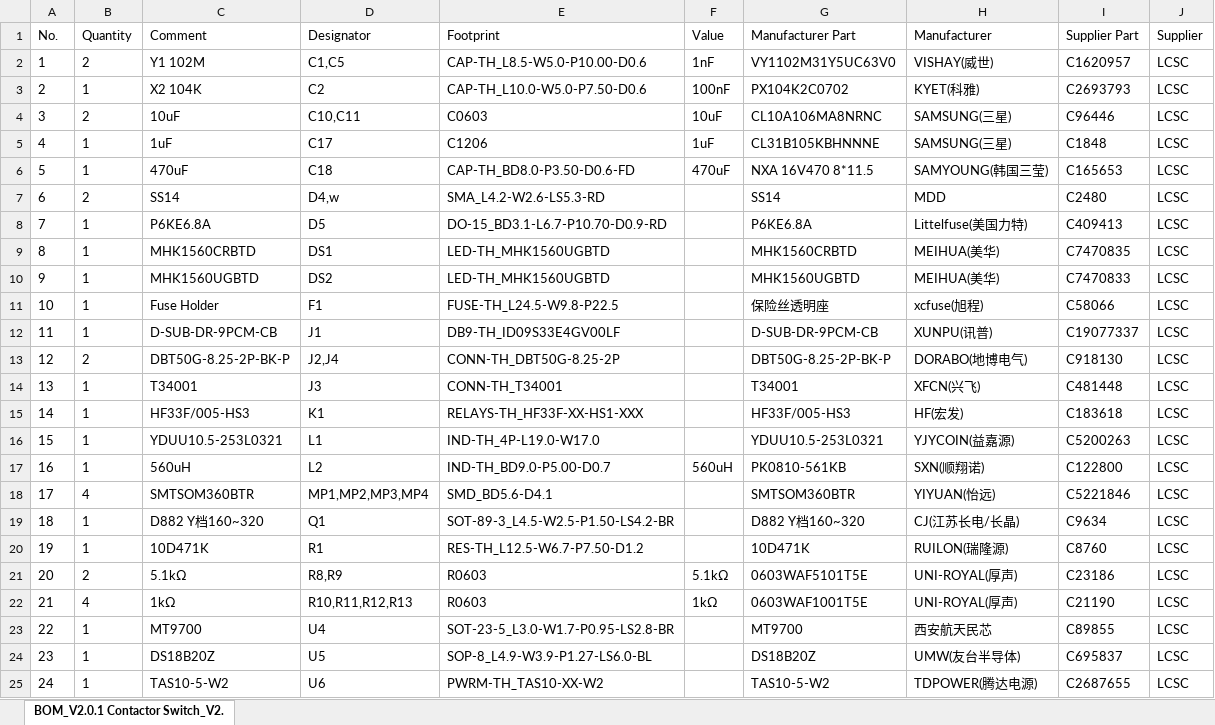
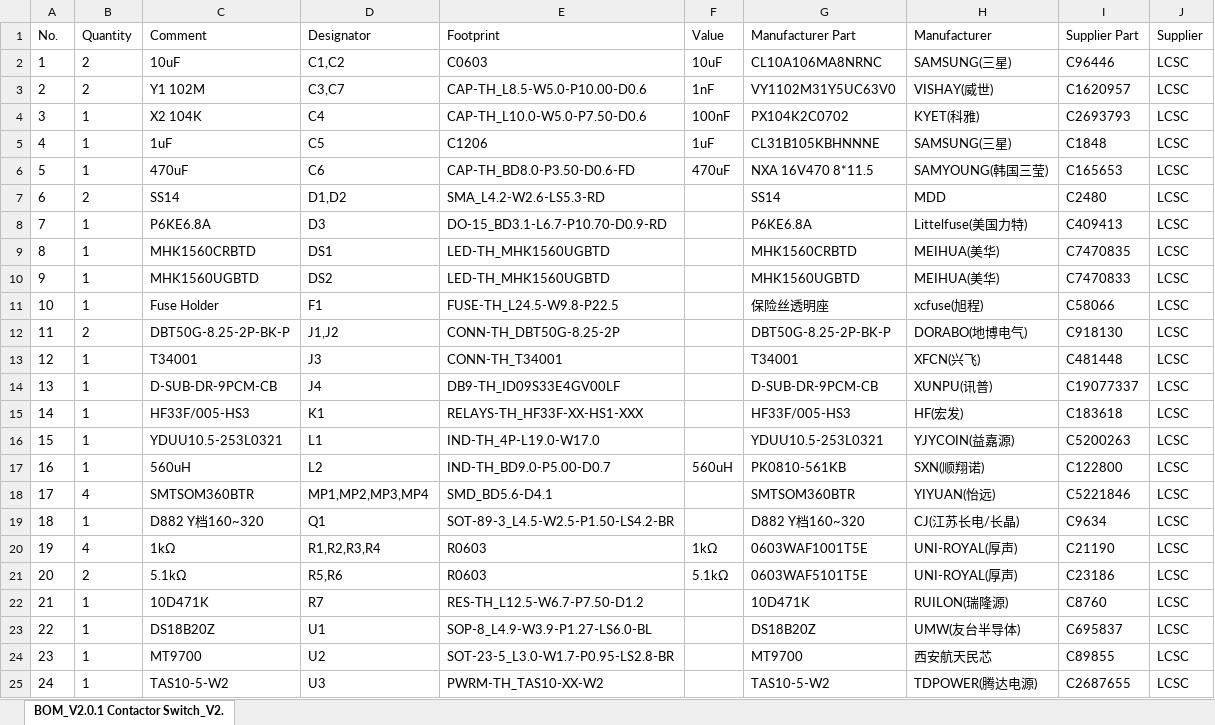
Before and after one commit to rit-construct-makerspace/access-control-hardware, an Excel workbook: Switches/Contactor Switch/Electrical/BOM_V2.0.1 Contactor Switch_V2.0.1 PCB_2024-06-04.xlsx, sheet BOM_V2.0.1 Contactor Switch_V2., drawn as a sheet; values as stored, in another font and other column widths than the file's, no borders; removed rows and columns are numbered as before the commit, all else as after; the diff names each change by its address in the sheet, - before the commit and + after, or states it on an @@ line.

```diff
--- a/Switches/Contactor Switch/Electrical/BOM_V2.0.1 Contactor Switch_V2.0.1 PCB_2024-06-04.xlsx (sheet BOM_V2.0.1 Contactor Switch_V2.)
+++ b/Switches/Contactor Switch/Electrical/BOM_V2.0.1 Contactor Switch_V2.0.1 PCB_2024-06-04.xlsx (sheet BOM_V2.0.1 Contactor Switch_V2.)
+row 2: 1 | 2 | 10uF | C1,C2 | C0603 | 10uF | CL10A106MA8NRNC | SAMSUNG(三星) | C96446 | LCSC
@@ column A (No.) renumbered between rows 3 and 23 @@
-D3 (Designator): C1,C5
+D3 (Designator): C3,C7
-D4 (Designator): C2
+D4 (Designator): C4
-row 4: 3 | 2 | 10uF | C10,C11 | C0603 | 10uF | CL10A106MA8NRNC | SAMSUNG(三星) | C96446 | LCSC
-D5 (Designator): C17
+D5 (Designator): C5
-D6 (Designator): C18
+D6 (Designator): C6
-D7 (Designator): D4,w
+D7 (Designator): D1,D2
-D8 (Designator): D5
+D8 (Designator): D3
-row 12: 11 | 1 | D-SUB-DR-9PCM-CB | J1 | DB9-TH_ID09S33E4GV00LF |  | D-SUB-DR-9PCM-CB | XUNPU(讯普) | C19077337 | LCSC
-D12 (Designator): J2,J4
+D12 (Designator): J1,J2
+row 14: 13 | 1 | D-SUB-DR-9PCM-CB | J4 | DB9-TH_ID09S33E4GV00LF |  | D-SUB-DR-9PCM-CB | XUNPU(讯普) | C19077337 | LCSC
-row 20: 19 | 1 | 10D471K | R1 | RES-TH_L12.5-W6.7-P7.50-D1.2 |  | 10D471K | RUILON(瑞隆源) | C8760 | LCSC
-row 21: 20 | 2 | 5.1kΩ | R8,R9 | R0603 | 5.1kΩ | 0603WAF5101T5E | UNI-ROYAL(厚声) | C23186 | LCSC
-D20 (Designator): R10,R11,R12,R13
+D20 (Designator): R1,R2,R3,R4
-row 23: 22 | 1 | MT9700 | U4 | SOT-23-5_L3.0-W1.7-P0.95-LS2.8-BR |  | MT9700 | 西安航天民芯 | C89855 | LCSC
+row 21: 20 | 2 | 5.1kΩ | R5,R6 | R0603 | 5.1kΩ | 0603WAF5101T5E | UNI-ROYAL(厚声) | C23186 | LCSC
+row 22: 21 | 1 | 10D471K | R7 | RES-TH_L12.5-W6.7-P7.50-D1.2 |  | 10D471K | RUILON(瑞隆源) | C8760 | LCSC
-D23 (Designator): U5
+D23 (Designator): U1
+row 24: 23 | 1 | MT9700 | U2 | SOT-23-5_L3.0-W1.7-P0.95-LS2.8-BR |  | MT9700 | 西安航天民芯 | C89855 | LCSC
-D25 (Designator): U6
+D25 (Designator): U3
```
Also changed, not shown: Switches/Contactor Switch/Electrical/PickAndPlace_V2.0.1 PCB_2024-06-04.xlsx, 4 other files.
